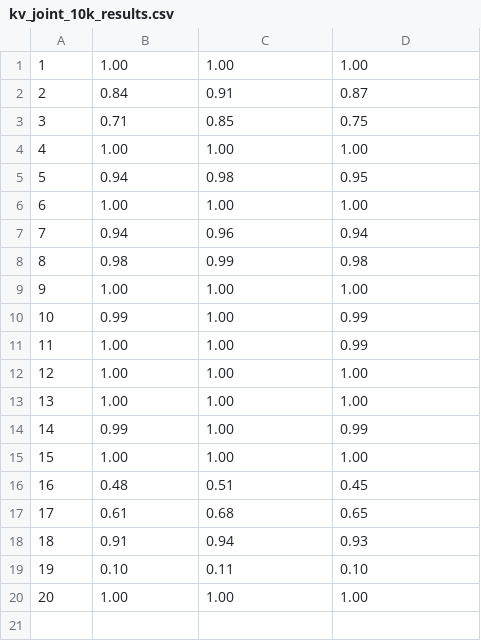
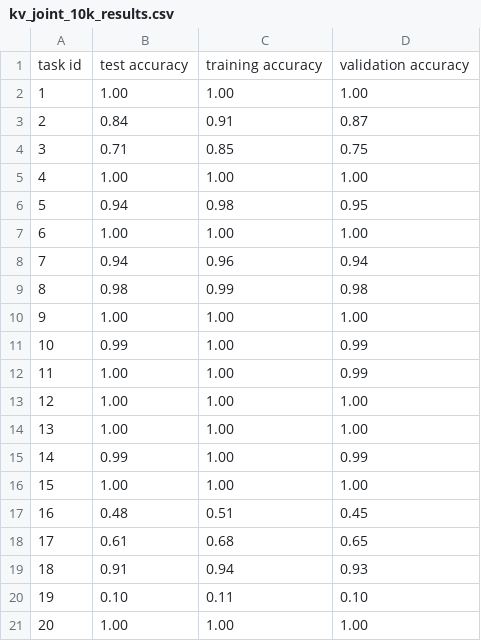
Before and after one commit to siyuanzhao/key-value-memory-networks, a CSV file: kv_joint_10k_results.csv, drawn as a sheet.

Commit message:
Update kv_joint_10k_results.csv

```diff
--- a/kv_joint_10k_results.csv
+++ b/kv_joint_10k_results.csv
@@ -1 +1,2 @@
+task id, test accuracy, training accuracy, validation accuracy
 1,1.00,1.00,1.00
```
